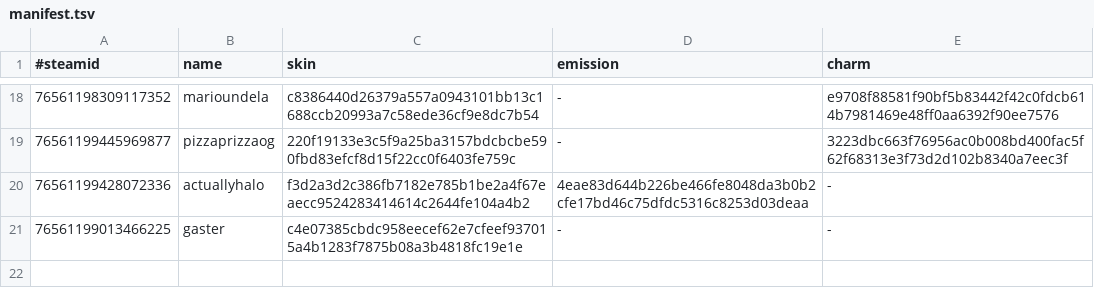
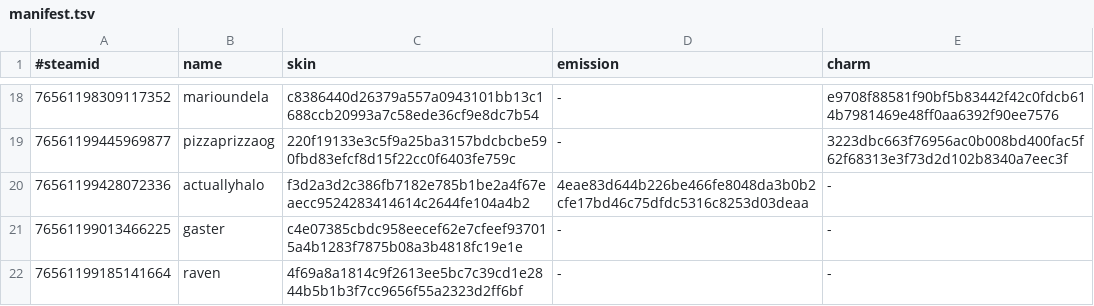
Before and after one commit to d1ll3x3/charm-skins-data, a TSV file: api/manifest.tsv, drawn as a sheet; only a part is shown, gaps mark what is left out; the diff names each change by its address in the sheet, - before the commit and + after, or states it on an @@ line.

Commit message:
Update manifest

```diff
--- a/api/manifest.tsv
+++ b/api/manifest.tsv
+row 22: 76561199185141664 | raven | 4f69a8a1814c9f2613ee5bc7c39cd1e2844b5b1b3f7cc9656f55a2323d2ff6bf | - | -
```
